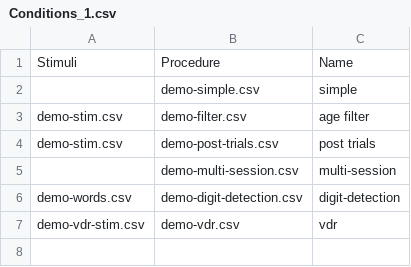
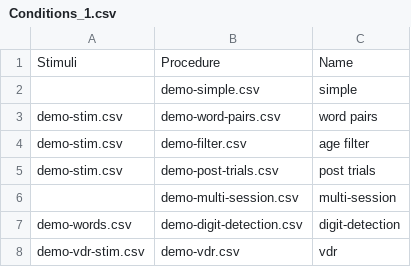
Before and after one commit to TysonKerr/Collector, a CSV file: Experiments/Demo/Conditions_1.csv, drawn as a sheet.

```diff
--- a/Experiments/Demo/Conditions_1.csv
+++ b/Experiments/Demo/Conditions_1.csv
@@ -2,2 +2,3 @@ Stimuli,Procedure,Name
 ,demo-simple.csv,simple
+demo-stim.csv,demo-word-pairs.csv,word pairs
 demo-stim.csv,demo-filter.csv,age filter
```
Also changed, not shown: 15 other files.
